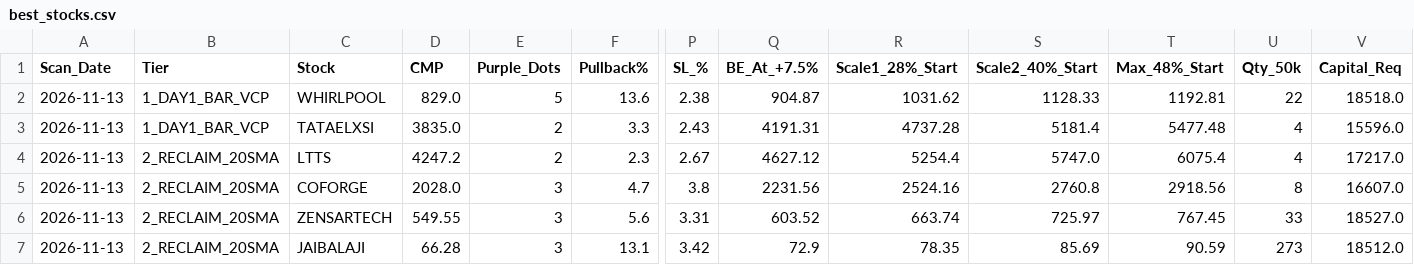
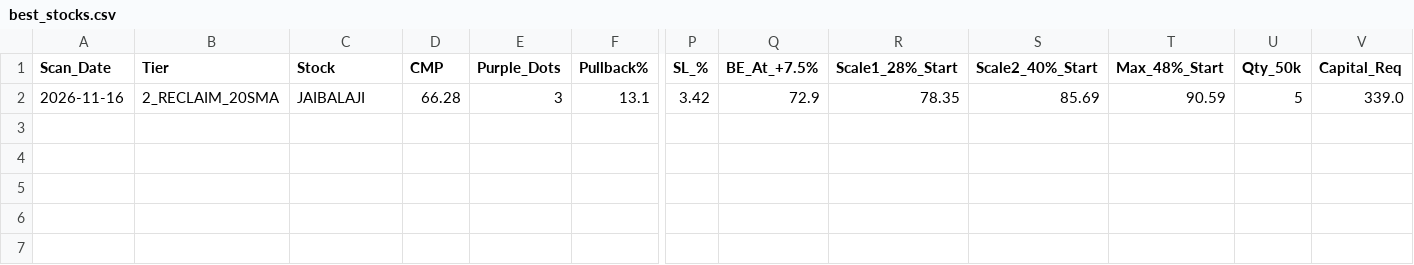
Before and after one commit to sainivipul1052-bit/vcp-scanner, a CSV file: best_stocks.csv, drawn as a sheet; only a part is shown, gaps mark what is left out; removed rows and columns are numbered as before the commit, all else as after; rows hold the shown columns only; the diff names each change by its address in the sheet, - before the commit and + after, or states it on an @@ line.

```diff
--- a/best_stocks.csv
+++ b/best_stocks.csv
-row 2: 2026-11-13 | 1_DAY1_BAR_VCP | WHIRLPOOL | 829.0 | 5 | 13.6 | 2.38 | 904.87 | 1031.62 | 1128.33 | 1192.81 | 22 | 18518.0
-row 3: 2026-11-13 | 1_DAY1_BAR_VCP | TATAELXSI | 3835.0 | 2 | 3.3 | 2.43 | 4191.31 | 4737.28 | 5181.4 | 5477.48 | 4 | 15596.0
-row 4: 2026-11-13 | 2_RECLAIM_20SMA | LTTS | 4247.2 | 2 | 2.3 | 2.67 | 4627.12 | 5254.4 | 5747.0 | 6075.4 | 4 | 17217.0
-row 5: 2026-11-13 | 2_RECLAIM_20SMA | COFORGE | 2028.0 | 3 | 4.7 | 3.8 | 2231.56 | 2524.16 | 2760.8 | 2918.56 | 8 | 16607.0
-row 6: 2026-11-13 | 2_RECLAIM_20SMA | ZENSARTECH | 549.55 | 3 | 5.6 | 3.31 | 603.52 | 663.74 | 725.97 | 767.45 | 33 | 18527.0
-A2 (Scan_Date): 2026-11-13
+A2 (Scan_Date): 2026-11-16
-U2 (Qty_50k): 273
+U2 (Qty_50k): 5
-V2 (Capital_Req): 18512.0
+V2 (Capital_Req): 339.0
```
Also changed, not shown: portfolio_summary.csv.
